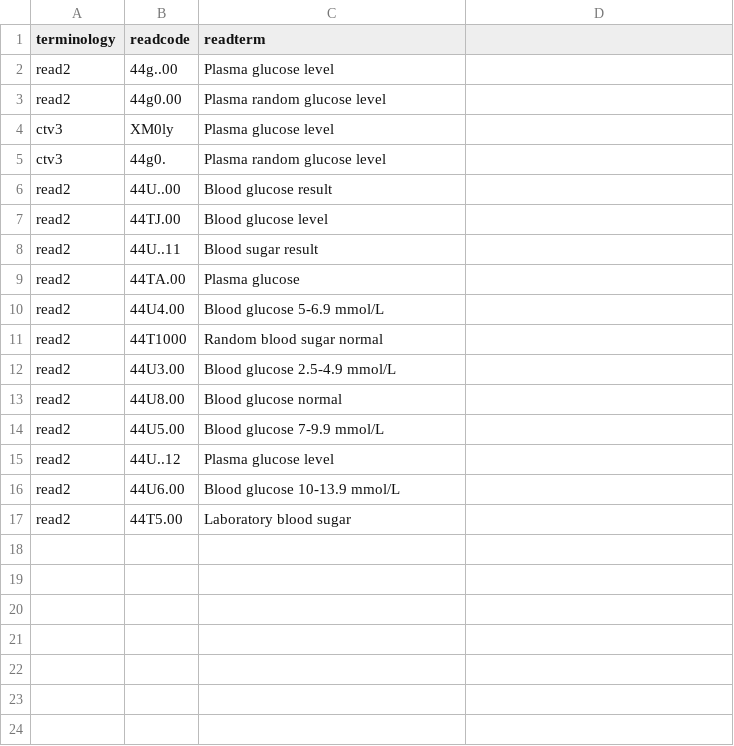
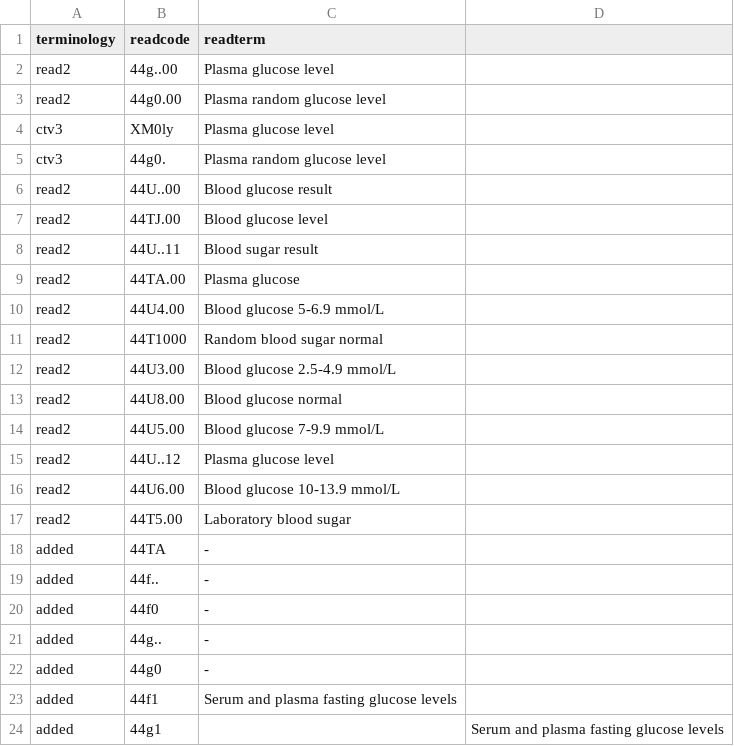
Before and after one commit to MichCM/ukb_traj_data, a CSV file: data/Glucose.csv, drawn as a sheet.

Commit message:
Update Glucose.csv

```diff
--- a/data/Glucose.csv
+++ b/data/Glucose.csv
@@ -17 +17,8 @@ read2,44U6.00,Blood glucose 10-13.9 mmol/L
 read2,44T5.00,Laboratory blood sugar
+added,44TA,-
+added,44f..,-
+added,44f0,-
+added,44g..,-
+added,44g0,-
+added,44f1,Serum and plasma fasting glucose levels
+added,44g1,,Serum and plasma fasting glucose levels
```
